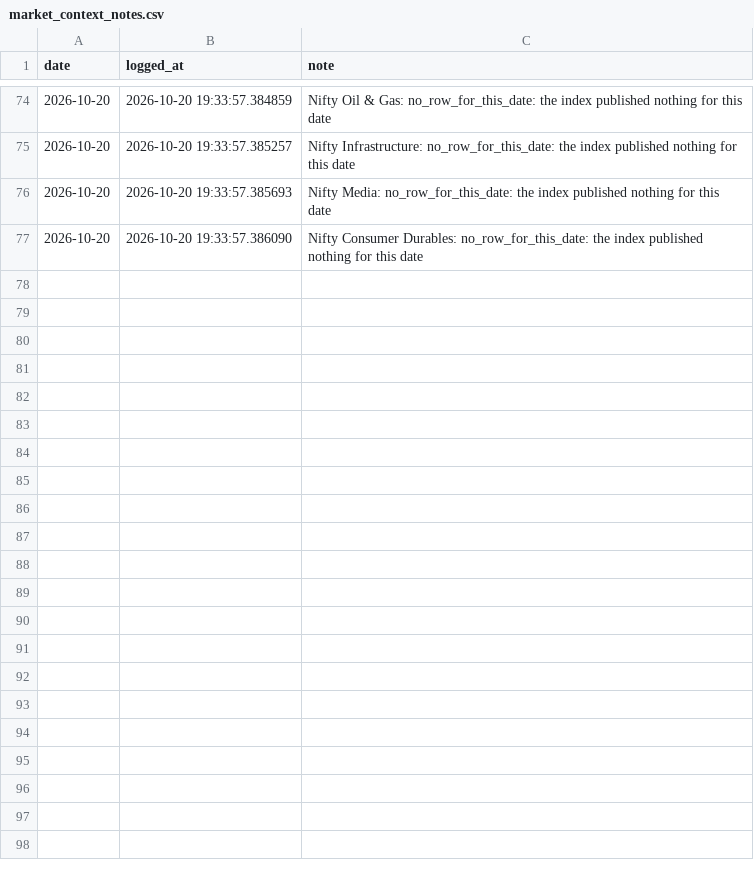
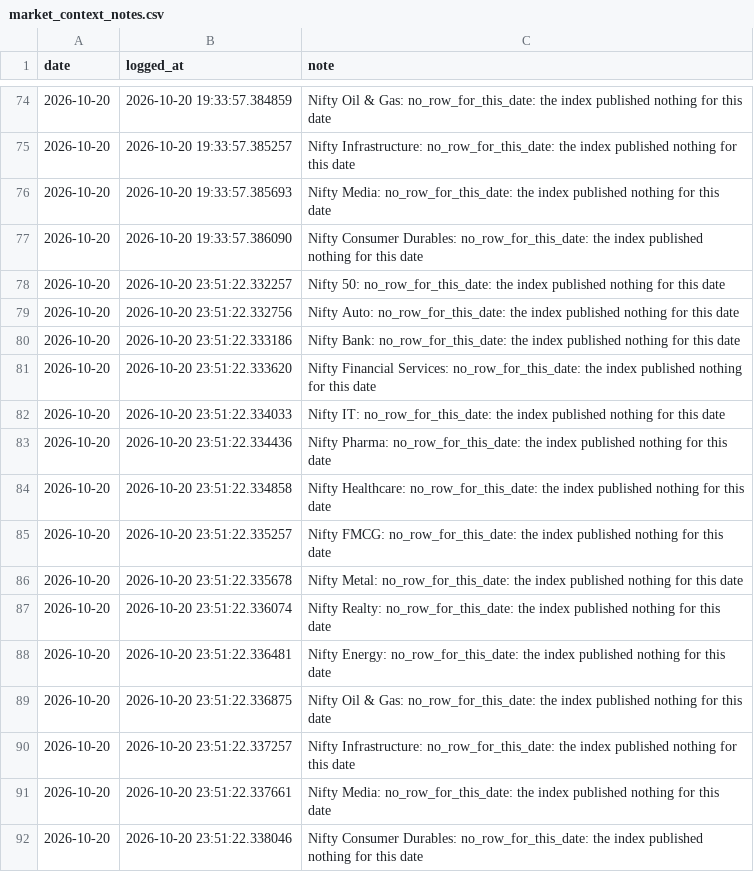
Before and after one commit to AshishKohar1/ipo-agent, a CSV file: data/market_context_notes.csv, drawn as a sheet; only a part is shown, gaps mark what is left out; the diff names each change by its address in the sheet, - before the commit and + after, or states it on an @@ line.

```diff
--- a/data/market_context_notes.csv
+++ b/data/market_context_notes.csv
+row 78: 2026-10-20 | 2026-10-20 23:51:22.332257 | Nifty 50: no_row_for_this_date: the index published nothing for this date
+row 79: 2026-10-20 | 2026-10-20 23:51:22.332756 | Nifty Auto: no_row_for_this_date: the index published nothing for this date
+row 80: 2026-10-20 | 2026-10-20 23:51:22.333186 | Nifty Bank: no_row_for_this_date: the index published nothing for this date
+row 81: 2026-10-20 | 2026-10-20 23:51:22.333620 | Nifty Financial Services: no_row_for_this_date: the index published nothing for this date
+row 82: 2026-10-20 | 2026-10-20 23:51:22.334033 | Nifty IT: no_row_for_this_date: the index published nothing for this date
+row 83: 2026-10-20 | 2026-10-20 23:51:22.334436 | Nifty Pharma: no_row_for_this_date: the index published nothing for this date
+row 84: 2026-10-20 | 2026-10-20 23:51:22.334858 | Nifty Healthcare: no_row_for_this_date: the index published nothing for this date
+row 85: 2026-10-20 | 2026-10-20 23:51:22.335257 | Nifty FMCG: no_row_for_this_date: the index published nothing for this date
+row 86: 2026-10-20 | 2026-10-20 23:51:22.335678 | Nifty Metal: no_row_for_this_date: the index published nothing for this date
+row 87: 2026-10-20 | 2026-10-20 23:51:22.336074 | Nifty Realty: no_row_for_this_date: the index published nothing for this date
+row 88: 2026-10-20 | 2026-10-20 23:51:22.336481 | Nifty Energy: no_row_for_this_date: the index published nothing for this date
+row 89: 2026-10-20 | 2026-10-20 23:51:22.336875 | Nifty Oil & Gas: no_row_for_this_date: the index published nothing for this date
+row 90: 2026-10-20 | 2026-10-20 23:51:22.337257 | Nifty Infrastructure: no_row_for_this_date: the index published nothing for this date
+row 91: 2026-10-20 | 2026-10-20 23:51:22.337661 | Nifty Media: no_row_for_this_date: the index published nothing for this date
+row 92: 2026-10-20 | 2026-10-20 23:51:22.338046 | Nifty Consumer Durables: no_row_for_this_date: the index published nothing for this date
```
Also changed, not shown: data/live_fetch_log.csv, data/live_run_markers.csv, 2 other files.
